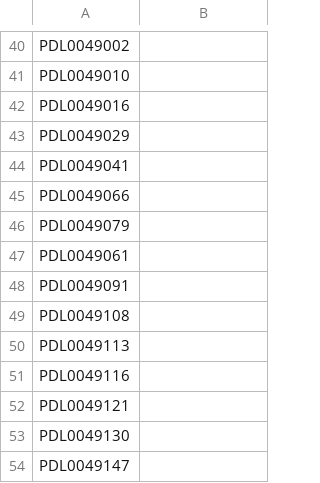
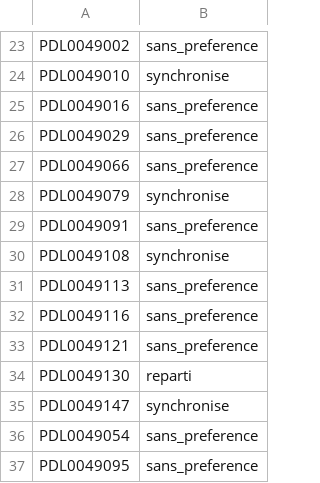
Before and after one commit to AxelBT/TER_2026_Constitution_de_poules_sportives, a CSV file: Souhaits.csv, drawn as a sheet; only a part is shown, gaps mark what is left out; removed rows and columns are numbered as before the commit, all else as after; the diff covers the shown part only; the diff names each change by its address in the sheet, - before the commit and + after, or states it on an @@ line.

```diff
--- a/Souhaits.csv
+++ b/Souhaits.csv
-B23: (empty)
+B23: sans_preference
-B24: (empty)
+B24: synchronise
-B25:B26: (empty)
+B25:B26: sans_preference
-row 44: PDL0049041
-B27: (empty)
+B27: sans_preference
-B28: (empty)
+B28: synchronise
-row 47: PDL0049061
-B29: (empty)
+B29: sans_preference
-B30: (empty)
+B30: synchronise
-B31:B33: (empty)
+B31:B33: sans_preference
-B34: (empty)
+B34: reparti
-B35: (empty)
+B35: synchronise
+row 36: PDL0049054 | sans_preference
+row 37: PDL0049095 | sans_preference
```
Also changed, not shown: 17 removed rows and 21 edited cells elsewhere in this file, poules_senior_masculin.csv, 11 other files.
